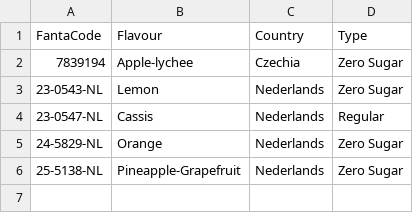
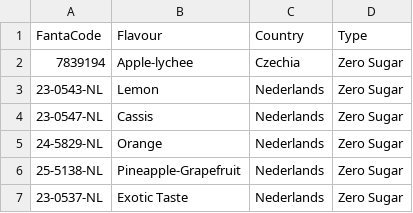
Before and after one commit to iuliabac/Fanta_Flavours, a CSV file: FantaType.csv, drawn as a sheet.

Commit message:
how Could I foarget about exotic taste? Sob

```diff
--- a/FantaType.csv
+++ b/FantaType.csv
@@ -3,4 +3,5 @@ FantaCode,Flavour,Country,Type
 23-0543-NL,Lemon,Nederlands,Zero Sugar
-23-0547-NL,Cassis,Nederlands,Regular
+23-0547-NL,Cassis,Nederlands,Zero Sugar
 24-5829-NL,Orange,Nederlands,Zero Sugar
 25-5138-NL,Pineapple-Grapefruit,Nederlands,Zero Sugar
+23-0537-NL,Exotic Taste,Nederlands,Zero Sugar
```
